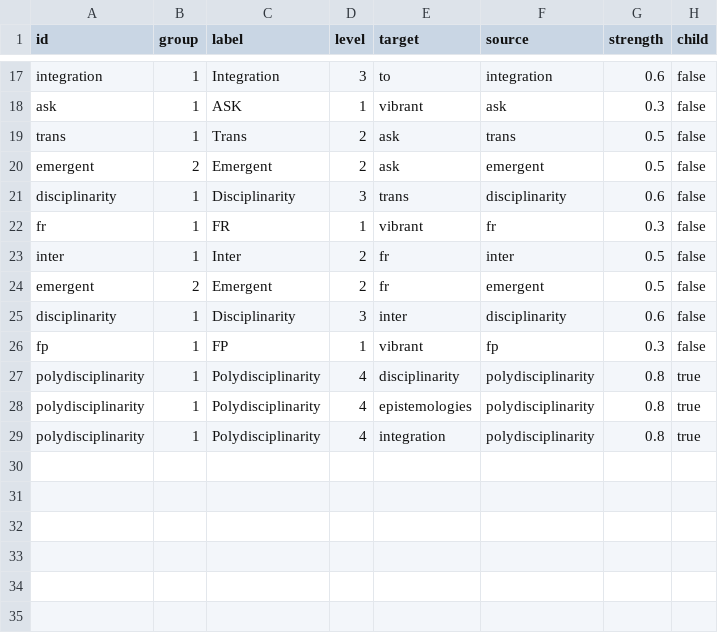
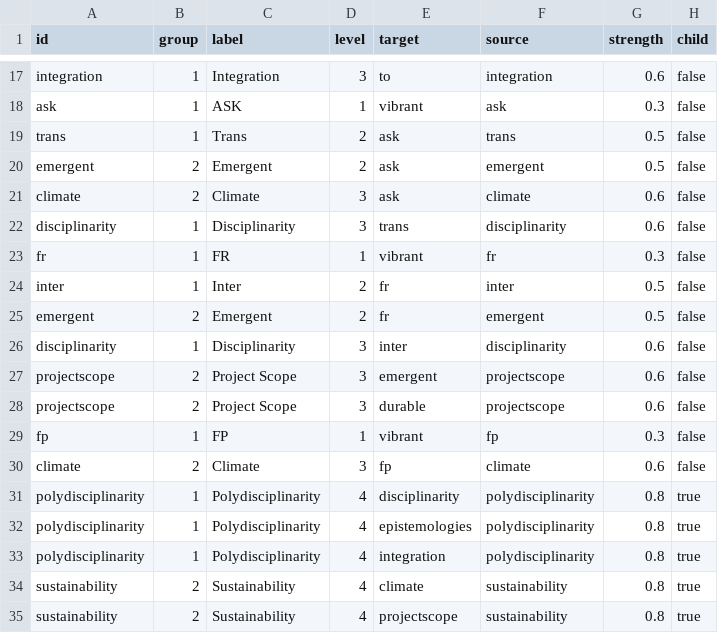
Before and after one commit to nehakumari2307/GW-POC, a CSV file: csv_data/node_data_1.csv, drawn as a sheet; only a part is shown, gaps mark what is left out; the diff names each change by its address in the sheet, - before the commit and + after, or states it on an @@ line.

```diff
--- a/csv_data/node_data_1.csv
+++ b/csv_data/node_data_1.csv
+row 21: climate | 2 | Climate | 3 | ask | climate | 0.6 | false
+row 27: projectscope | 2 | Project Scope | 3 | emergent | projectscope | 0.6 | false
+row 28: projectscope | 2 | Project Scope | 3 | durable | projectscope | 0.6 | false
+row 30: climate | 2 | Climate | 3 | fp | climate | 0.6 | false
+row 34: sustainability | 2 | Sustainability | 4 | climate | sustainability | 0.8 | true
+row 35: sustainability | 2 | Sustainability | 4 | projectscope | sustainability | 0.8 | true
```
Also changed, not shown: 1 other file.
